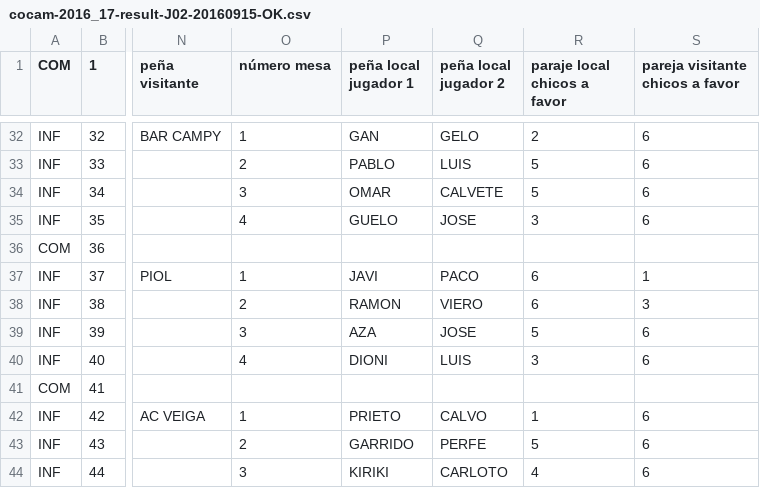
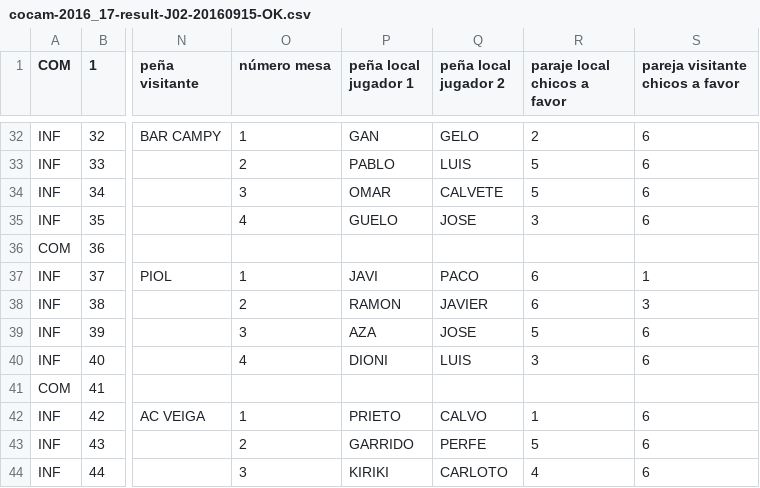
Before and after one commit to vetuster/cocam, a CSV file: cocam/resources/cocam-2016_17-result-J02-20160915-OK.csv, drawn as a sheet; only a part is shown, gaps mark what is left out; the diff names each change by its address in the sheet, - before the commit and + after, or states it on an @@ line.

```diff
--- a/cocam/resources/cocam-2016_17-result-J02-20160915-OK.csv
+++ b/cocam/resources/cocam-2016_17-result-J02-20160915-OK.csv
-Q38 (peña local jugador 2): VIERO
+Q38 (peña local jugador 2): JAVIER
```
Also changed, not shown: cocam/resources/cocam-2016_17-result-J03-20160919-OK.csv, cocam/resources/cocam-2016_17-result-J04-20160922-OK.csv, 6 other files.
